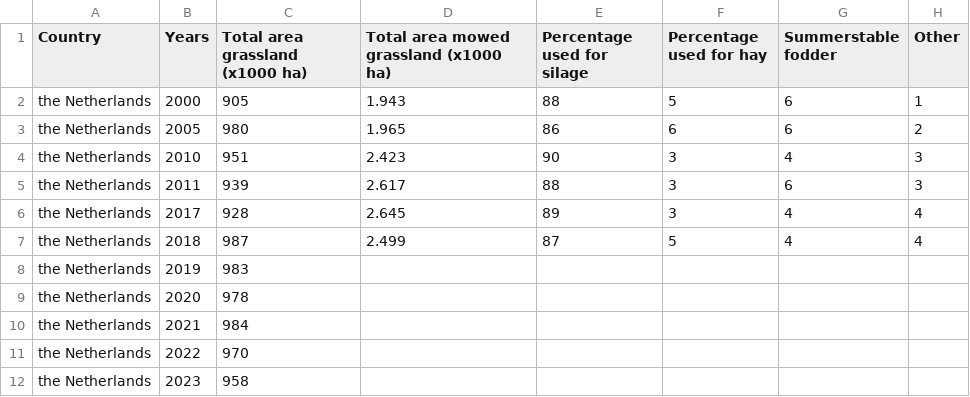
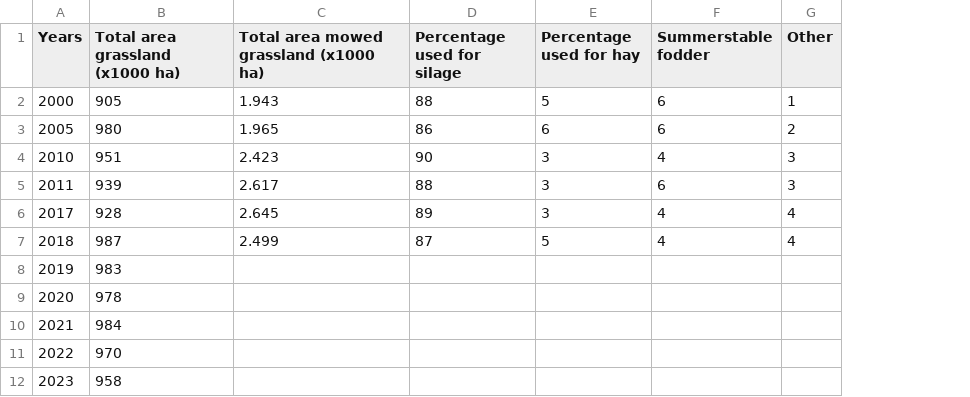
Before and after one commit to mennodev/pilotdemonstrator, a CSV file: data/dataframes/Grassland_statistics.csv, drawn as a sheet; the diff names each change by its address in the sheet, - before the commit and + after, or states it on an @@ line.

```diff
--- a/data/dataframes/Grassland_statistics.csv
+++ b/data/dataframes/Grassland_statistics.csv
-column A (Country), rows 2-12: all the Netherlands
```
Also changed, not shown: 1 other file.
